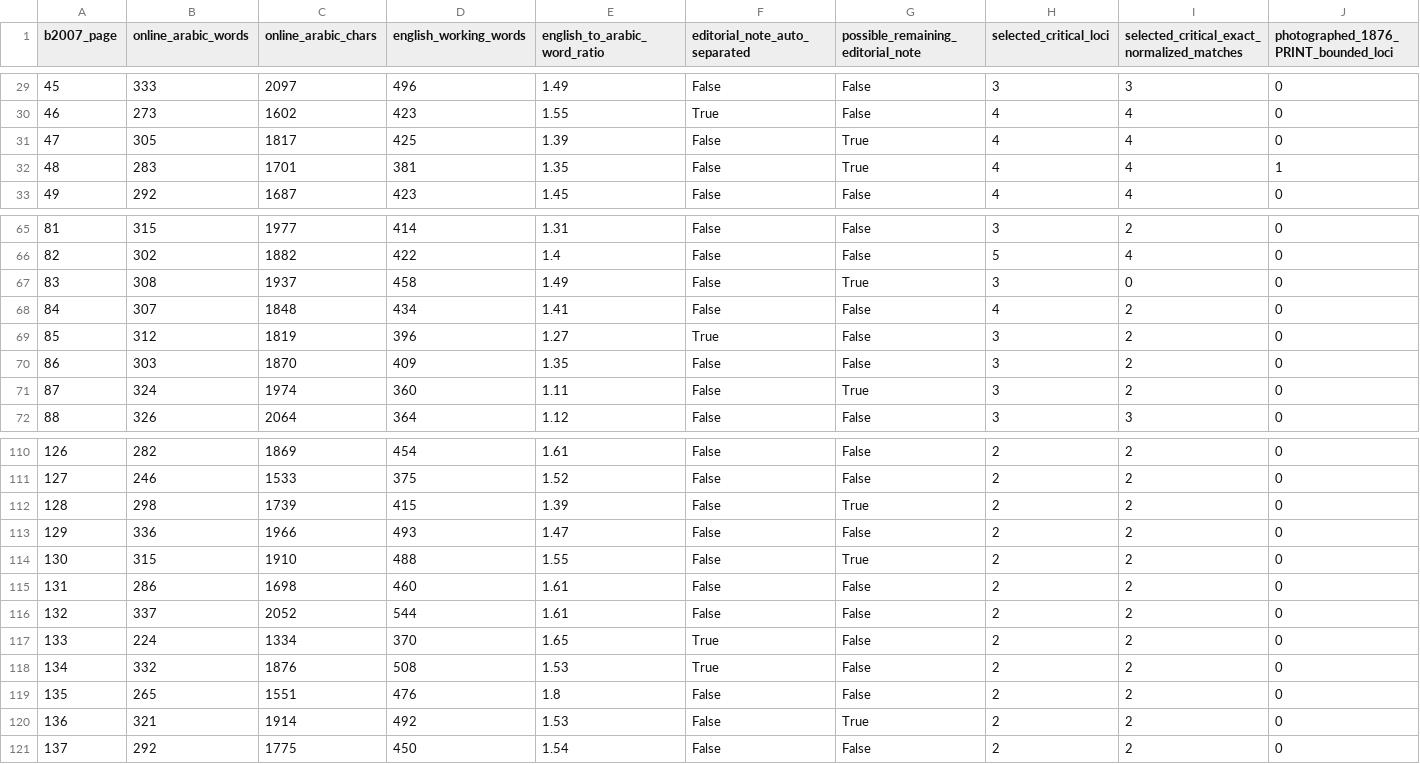
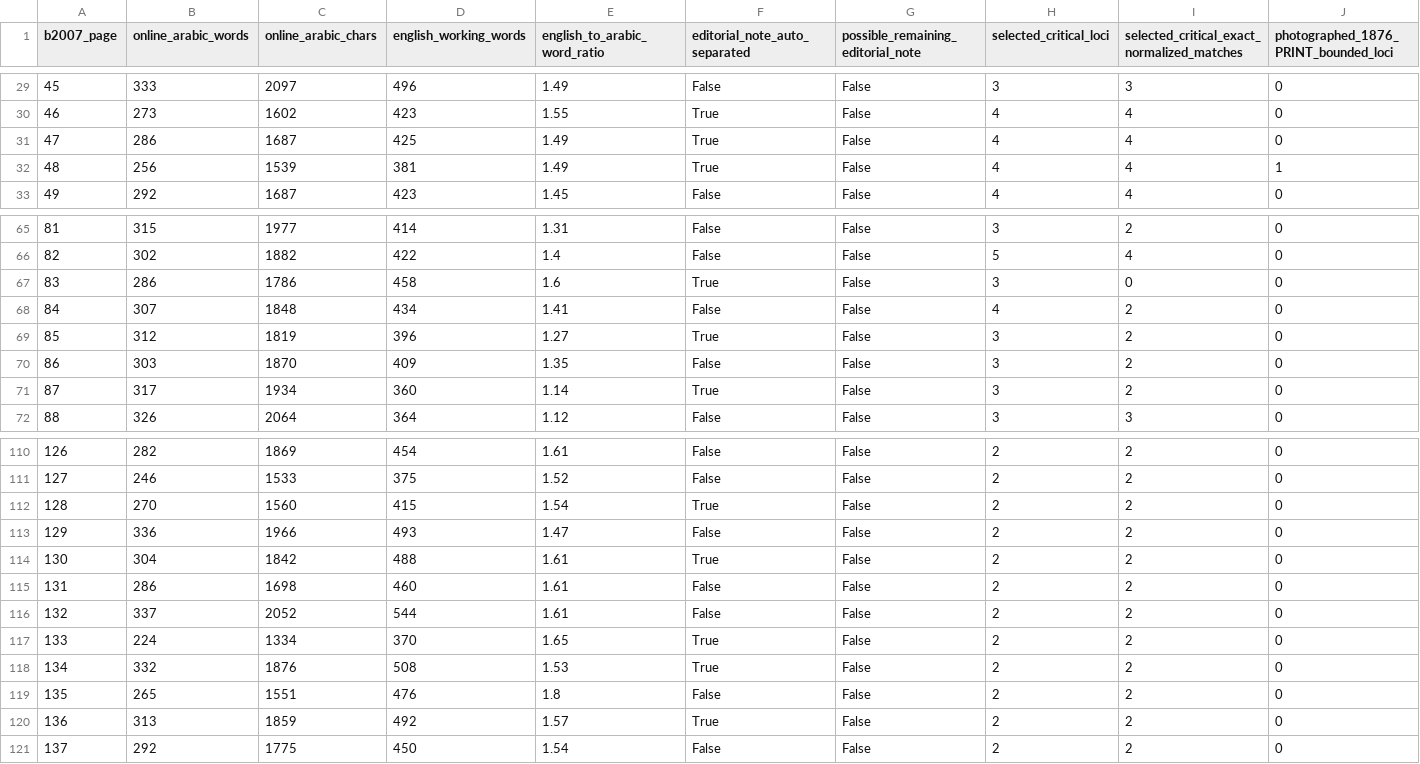
Before and after one commit to gnamma-research/booksite, a CSV file: texts/al-farghani/muntaha-al-madarik/editorial/INTRO_PAGE_COVERAGE_019.csv, drawn as a sheet; only a part is shown, gaps mark what is left out; the diff covers the shown part only; the diff names each change by its address in the sheet, - before the commit and + after, or states it on an @@ line.

Commit message:
Update Farghani page coverage after modern-note separation while preserving English counts and print register

```diff
--- a/texts/al-farghani/muntaha-al-madarik/editorial/INTRO_PAGE_COVERAGE_019.csv
+++ b/texts/al-farghani/muntaha-al-madarik/editorial/INTRO_PAGE_COVERAGE_019.csv
-B31 (online_arabic_words): 305
+B31 (online_arabic_words): 286
-C31 (online_arabic_chars): 1817
+C31 (online_arabic_chars): 1687
-E31 (english_to_arabic_word_ratio): 1.39
+E31 (english_to_arabic_word_ratio): 1.49
-F31:F32 (editorial_note_auto_separated): False
+F31:F32 (editorial_note_auto_separated): True
-G31:G32: True
+G31:G32: False
-B32 (online_arabic_words): 283
+B32 (online_arabic_words): 256
-C32 (online_arabic_chars): 1701
+C32 (online_arabic_chars): 1539
-E32 (english_to_arabic_word_ratio): 1.35
+E32 (english_to_arabic_word_ratio): 1.49
-B67 (online_arabic_words): 308
+B67 (online_arabic_words): 286
-C67 (online_arabic_chars): 1937
+C67 (online_arabic_chars): 1786
-E67 (english_to_arabic_word_ratio): 1.49
+E67 (english_to_arabic_word_ratio): 1.6
-F67 (editorial_note_auto_separated): False
+F67 (editorial_note_auto_separated): True
-G67: True
+G67: False
-B71 (online_arabic_words): 324
+B71 (online_arabic_words): 317
-C71 (online_arabic_chars): 1974
+C71 (online_arabic_chars): 1934
-E71 (english_to_arabic_word_ratio): 1.11
+E71 (english_to_arabic_word_ratio): 1.14
-F71 (editorial_note_auto_separated): False
+F71 (editorial_note_auto_separated): True
-G71: True
+G71: False
-B112 (online_arabic_words): 298
+B112 (online_arabic_words): 270
-C112 (online_arabic_chars): 1739
+C112 (online_arabic_chars): 1560
-E112 (english_to_arabic_word_ratio): 1.39
+E112 (english_to_arabic_word_ratio): 1.54
-F112 (editorial_note_auto_separated): False
+F112 (editorial_note_auto_separated): True
-G112: True
+G112: False
-B114 (online_arabic_words): 315
+B114 (online_arabic_words): 304
-C114 (online_arabic_chars): 1910
+C114 (online_arabic_chars): 1842
-E114 (english_to_arabic_word_ratio): 1.55
+E114 (english_to_arabic_word_ratio): 1.61
-F114 (editorial_note_auto_separated): False
+F114 (editorial_note_auto_separated): True
-G114: True
+G114: False
-B120 (online_arabic_words): 321
+B120 (online_arabic_words): 313
-C120 (online_arabic_chars): 1914
+C120 (online_arabic_chars): 1859
-E120 (english_to_arabic_word_ratio): 1.53
+E120 (english_to_arabic_word_ratio): 1.57
-F120 (editorial_note_auto_separated): False
+F120 (editorial_note_auto_separated): True
-G120: True
+G120: False
```
Also changed, not shown: 35 edited cells elsewhere in this file.
